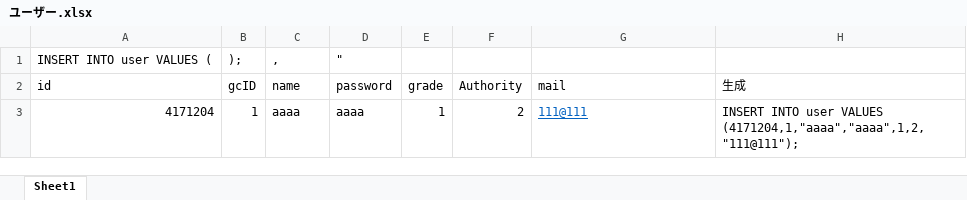
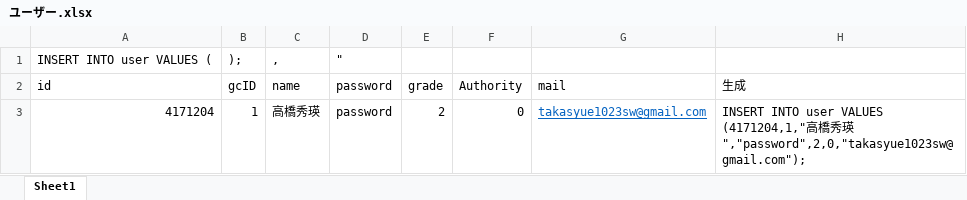
Before and after one commit to shuusan/Graduation-research, an Excel workbook: database/insert文/ユーザー.xlsx, sheet Sheet1, drawn as a sheet; values as stored, in another font and other column widths than the file's, no borders; the diff names each change by its address in the sheet, - before the commit and + after, or states it on an @@ line.

Commit message:
設定ページのデータベース接続完了
passwordとmailが更新できるようにUpdateDAOを作成。
また、UI向上を図り、Inputに対してtype属性のpasswordやemail、required属性の追加wpしました。
さらに、servlet内において入力された二つのパスワードの確認ができるようにしました。

```diff
--- a/database/insert文/ユーザー.xlsx (sheet Sheet1)
+++ b/database/insert文/ユーザー.xlsx (sheet Sheet1)
-C3 (name): aaaa
+C3 (name): 高橋秀瑛
-D3 (password): aaaa
+D3 (password): password
-E3 (grade): 1
+E3 (grade): 2
-F3 (Authority): 2
+F3 (Authority): 0
-G3 (mail): 111@111
+G3 (mail): takasyue1023sw@gmail.com
-H3 (生成): …user VALUES (4171204,1,"aaaa","aaaa",1,2,"111@111");
+H3 (生成): …user VALUES (4171204,1,"高橋秀瑛","password",2,0,"takasyue1023sw@gmail.com");
```
Also changed, not shown: database/insert文/学科コース.xlsx, 5 other files.
